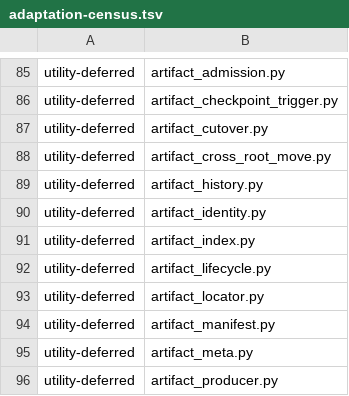
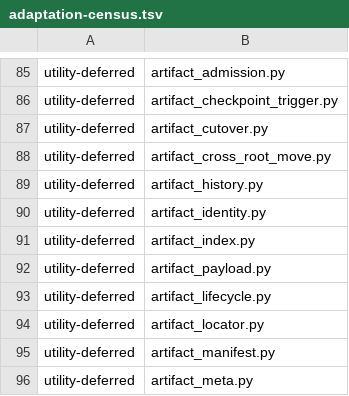
Before and after one commit to YouWanHee/hearting, a TSV file: tools/adaptation-census.tsv, drawn as a sheet; only a part is shown, gaps mark what is left out; the shorter side is filled out with more unchanged rows; the diff names each change by its address in the sheet, - before the commit and + after, or states it on an @@ line.

```diff
--- a/tools/adaptation-census.tsv
+++ b/tools/adaptation-census.tsv
+row 92: utility-deferred | artifact_payload.py
```
Also changed, not shown: 2 other files.
